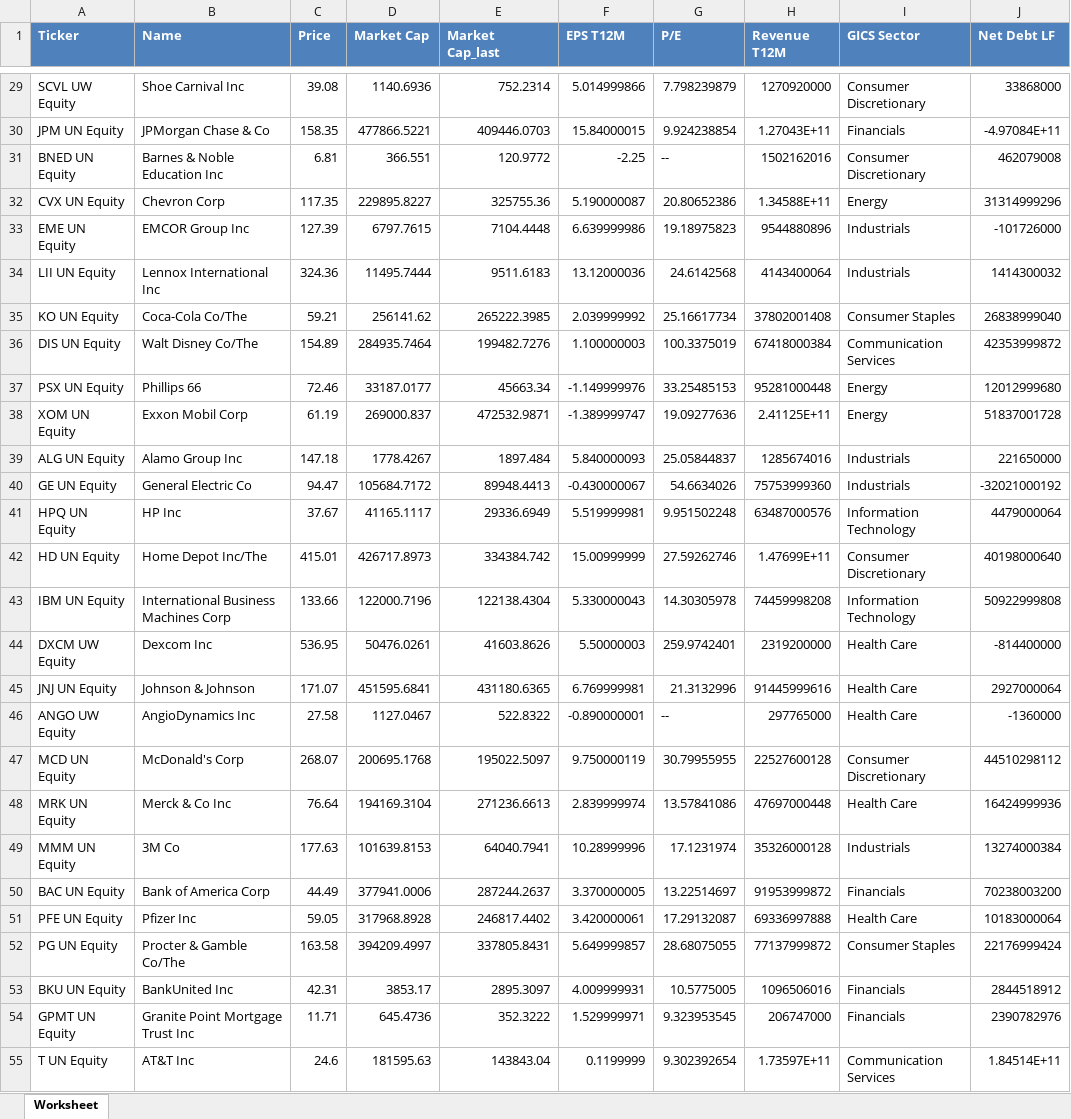
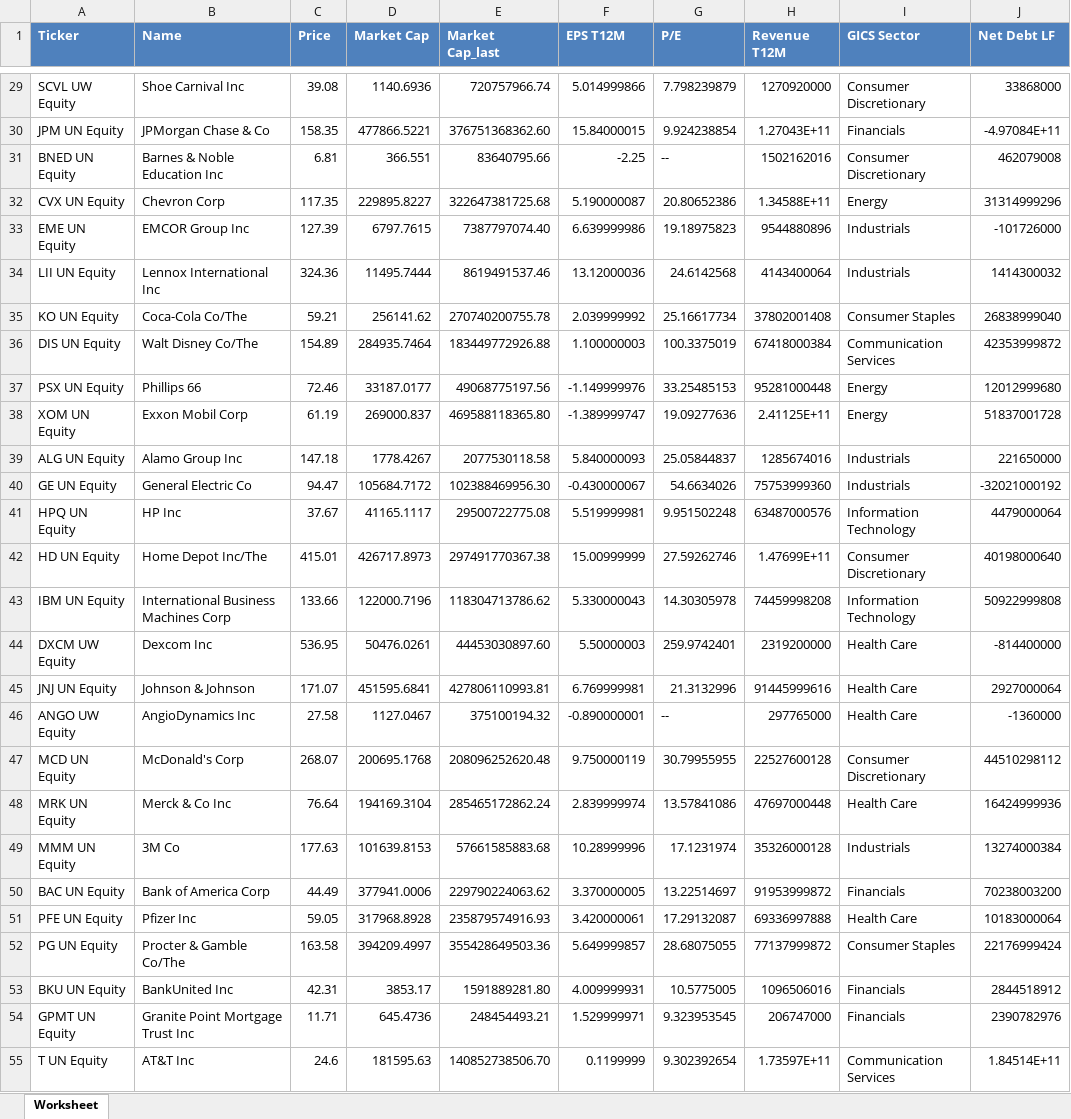
Before and after one commit to luca1308/Investigating_periods_of_increasing_interest_rates_for_the_S-P_1500, an Excel workbook: data_raw/SPR_Period_4.xlsx, sheet Worksheet, drawn as a sheet; only a part is shown, gaps mark what is left out; values as stored, in another font and other column widths than the file's, no borders; the diff covers the shown part only; the diff names each change by its address in the sheet, - before the commit and + after, or states it on an @@ line.

```diff
--- a/data_raw/SPR_Period_4.xlsx (sheet Worksheet)
+++ b/data_raw/SPR_Period_4.xlsx (sheet Worksheet)
-E29 (Market Cap_last): 752.2314
+E29 (Market Cap_last): 720757966.74
-E30 (Market Cap_last): 409446.0703
+E30 (Market Cap_last): 376751368362.60
-E31 (Market Cap_last): 120.9772
+E31 (Market Cap_last): 83640795.66
-E32 (Market Cap_last): 325755.36
+E32 (Market Cap_last): 322647381725.68
-E33 (Market Cap_last): 7104.4448
+E33 (Market Cap_last): 7387797074.40
-E34 (Market Cap_last): 9511.6183
+E34 (Market Cap_last): 8619491537.46
-E35 (Market Cap_last): 265222.3985
+E35 (Market Cap_last): 270740200755.78
-E36 (Market Cap_last): 199482.7276
+E36 (Market Cap_last): 183449772926.88
-E37 (Market Cap_last): 45663.34
+E37 (Market Cap_last): 49068775197.56
-E38 (Market Cap_last): 472532.9871
+E38 (Market Cap_last): 469588118365.80
-E39 (Market Cap_last): 1897.484
+E39 (Market Cap_last): 2077530118.58
-E40 (Market Cap_last): 89948.4413
+E40 (Market Cap_last): 102388469956.30
-E41 (Market Cap_last): 29336.6949
+E41 (Market Cap_last): 29500722775.08
-E42 (Market Cap_last): 334384.742
+E42 (Market Cap_last): 297491770367.38
-E43 (Market Cap_last): 122138.4304
+E43 (Market Cap_last): 118304713786.62
-E44 (Market Cap_last): 41603.8626
+E44 (Market Cap_last): 44453030897.60
-E45 (Market Cap_last): 431180.6365
+E45 (Market Cap_last): 427806110993.81
-E46 (Market Cap_last): 522.8322
+E46 (Market Cap_last): 375100194.32
-E47 (Market Cap_last): 195022.5097
+E47 (Market Cap_last): 208096252620.48
-E48 (Market Cap_last): 271236.6613
+E48 (Market Cap_last): 285465172862.24
-E49 (Market Cap_last): 64040.7941
+E49 (Market Cap_last): 57661585883.68
-E50 (Market Cap_last): 287244.2637
+E50 (Market Cap_last): 229790224063.62
-E51 (Market Cap_last): 246817.4402
+E51 (Market Cap_last): 235879574916.93
-E52 (Market Cap_last): 337805.8431
+E52 (Market Cap_last): 355428649503.36
-E53 (Market Cap_last): 2895.3097
+E53 (Market Cap_last): 1591889281.80
-E54 (Market Cap_last): 352.3222
+E54 (Market Cap_last): 248454493.21
-E55 (Market Cap_last): 143843.04
+E55 (Market Cap_last): 140852738506.70
```
Also changed, not shown: 1419 edited cells elsewhere in this sheet, formulas that keep their value, 2 other files.
